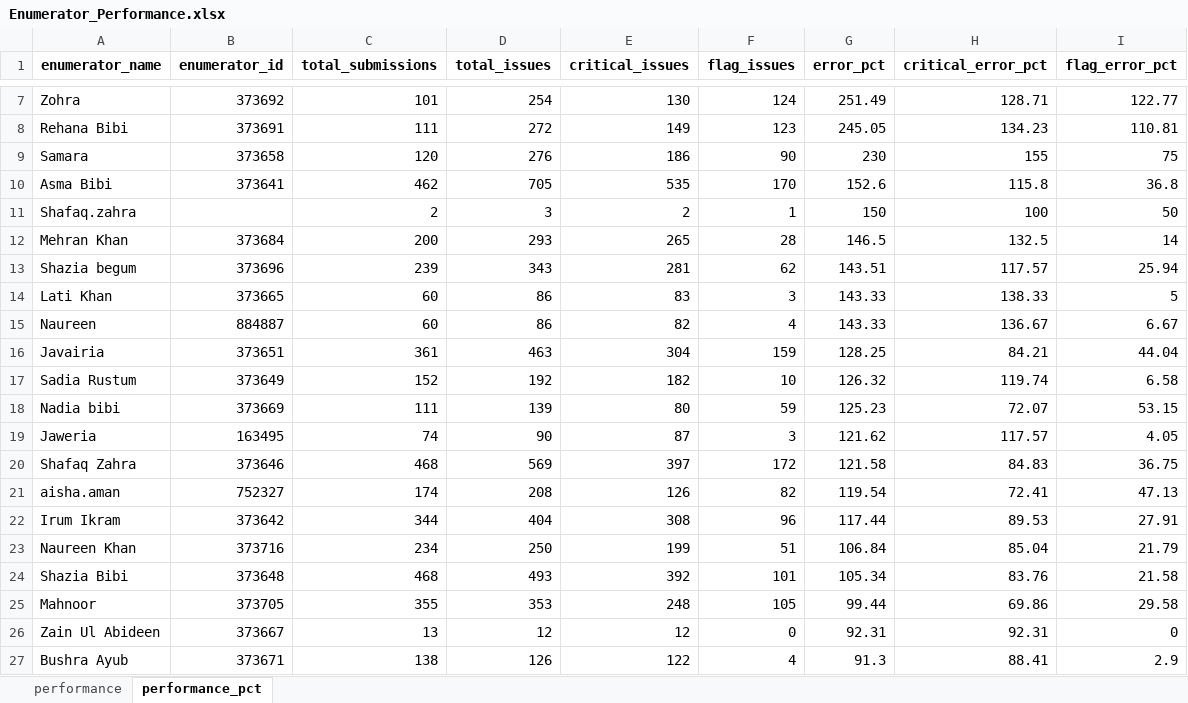
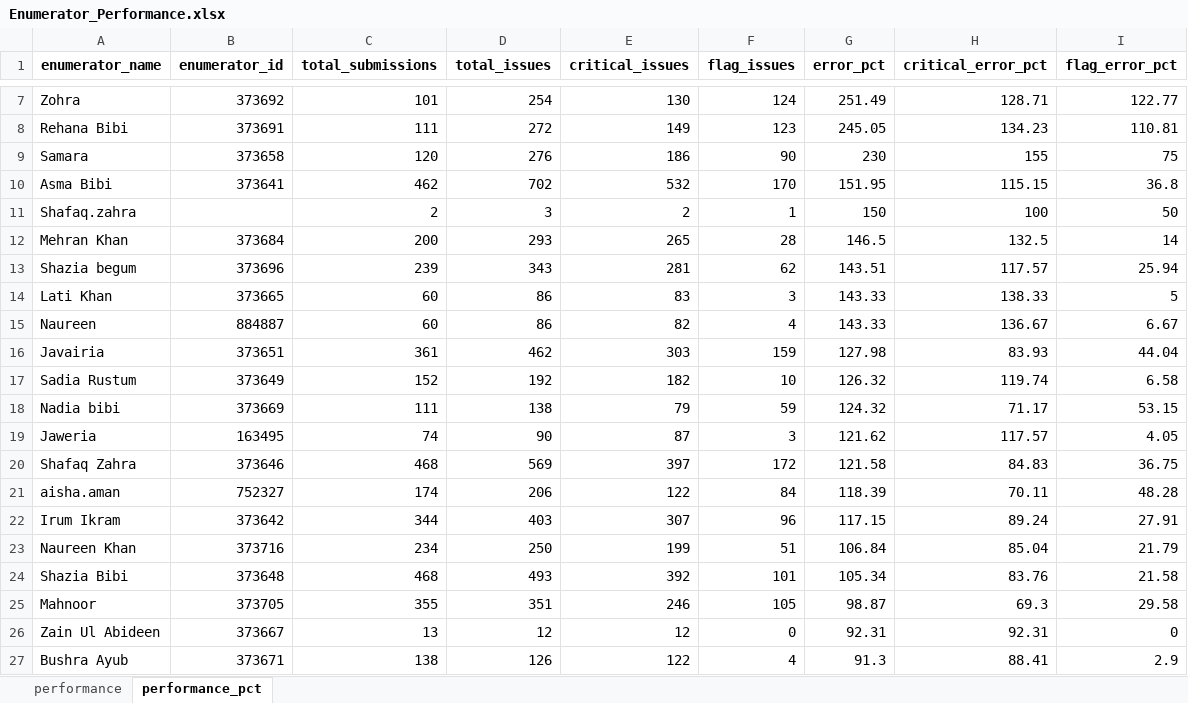
Before and after one commit to malkiaman-dev/KP_RAP_M_-_E_Dashboard, an Excel workbook: Error_log/Enumerator_Performance.xlsx, sheet performance_pct, drawn as a sheet; only a part is shown, gaps mark what is left out; values as stored, in another font and other column widths than the file's, no borders; the diff names each change by its address in the sheet, - before the commit and + after, or states it on an @@ line.

```diff
--- a/Error_log/Enumerator_Performance.xlsx (sheet performance_pct)
+++ b/Error_log/Enumerator_Performance.xlsx (sheet performance_pct)
-D10 (total_issues): 705
+D10 (total_issues): 702
-E10 (critical_issues): 535
+E10 (critical_issues): 532
-G10 (error_pct): 152.6
+G10 (error_pct): 151.95
-H10 (critical_error_pct): 115.8
+H10 (critical_error_pct): 115.15
-D16 (total_issues): 463
+D16 (total_issues): 462
-E16 (critical_issues): 304
+E16 (critical_issues): 303
-G16 (error_pct): 128.25
+G16 (error_pct): 127.98
-H16 (critical_error_pct): 84.21
+H16 (critical_error_pct): 83.93
-D18 (total_issues): 139
+D18 (total_issues): 138
-E18 (critical_issues): 80
+E18 (critical_issues): 79
-G18 (error_pct): 125.23
+G18 (error_pct): 124.32
-H18 (critical_error_pct): 72.07
+H18 (critical_error_pct): 71.17
-D21 (total_issues): 208
+D21 (total_issues): 206
-E21 (critical_issues): 126
+E21 (critical_issues): 122
-F21 (flag_issues): 82
+F21 (flag_issues): 84
-G21 (error_pct): 119.54
+G21 (error_pct): 118.39
-H21 (critical_error_pct): 72.41
+H21 (critical_error_pct): 70.11
-I21 (flag_error_pct): 47.13
+I21 (flag_error_pct): 48.28
-D22 (total_issues): 404
+D22 (total_issues): 403
-E22 (critical_issues): 308
+E22 (critical_issues): 307
-G22 (error_pct): 117.44
+G22 (error_pct): 117.15
-H22 (critical_error_pct): 89.53
+H22 (critical_error_pct): 89.24
-D25 (total_issues): 353
+D25 (total_issues): 351
-E25 (critical_issues): 248
+E25 (critical_issues): 246
-G25 (error_pct): 99.44
+G25 (error_pct): 98.87
-H25 (critical_error_pct): 69.86
+H25 (critical_error_pct): 69.3
```
Also changed, not shown: sheet performance, Error_log/Weekly_QA_Summary.xlsx, 4 other files.
